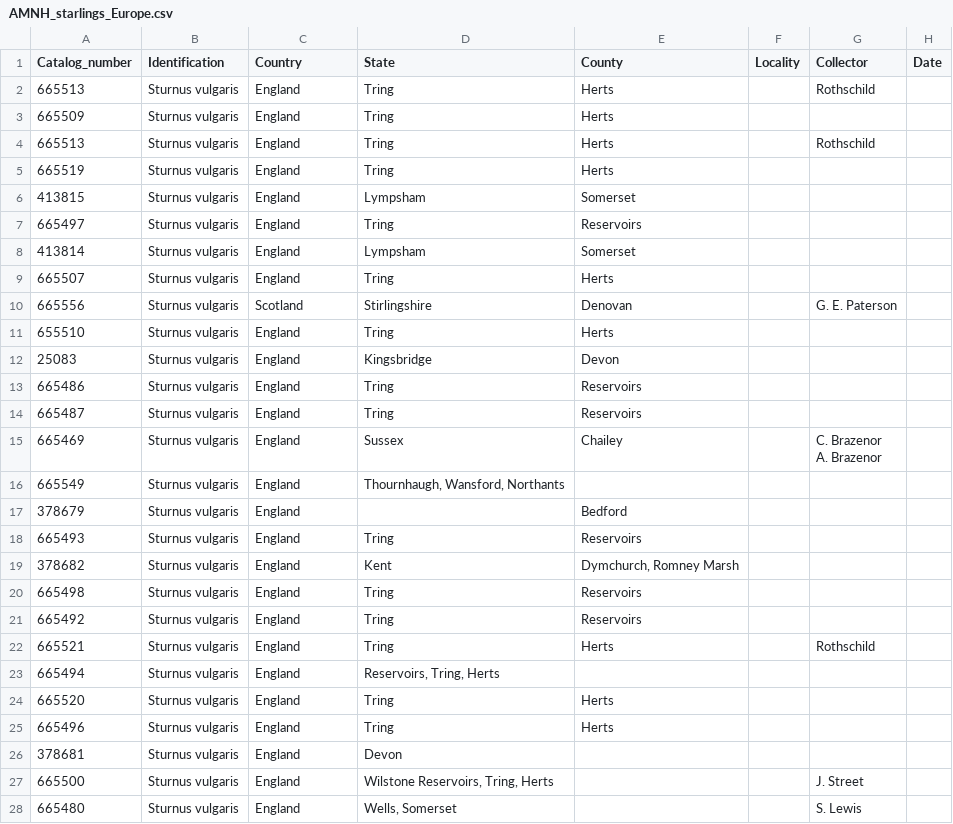
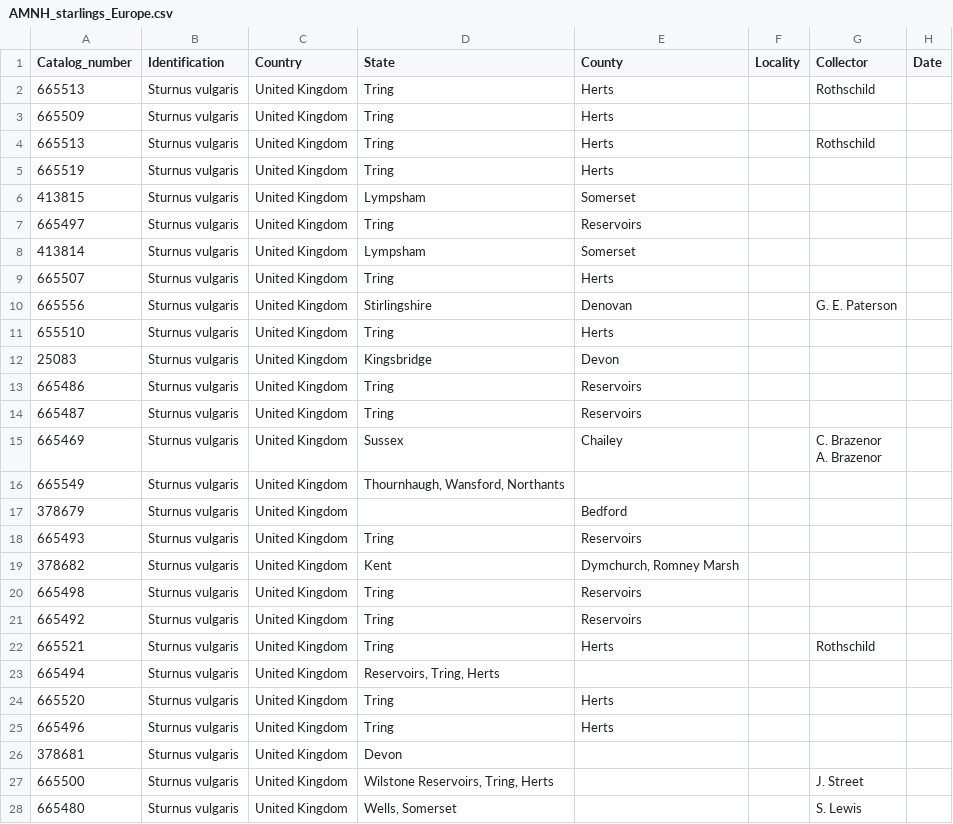
Before and after one commit to lhbodt/BIOS_26318_Bodt_Final, a CSV file: AMNH_starlings_Europe.csv, drawn as a sheet; only a part is shown; the diff covers the shown part only; the diff names each change by its address in the sheet, - before the commit and + after, or states it on an @@ line.

Commit message:
Add files via upload

```diff
--- a/AMNH_starlings_Europe.csv
+++ b/AMNH_starlings_Europe.csv
-C2:C9 (Country): England
+C2:C9 (Country): United Kingdom
-C10 (Country): Scotland
+C10 (Country): United Kingdom
-C11:C28 (Country): England
+C11:C28 (Country): United Kingdom
```
Also changed, not shown: 76 edited cells elsewhere in this file.
